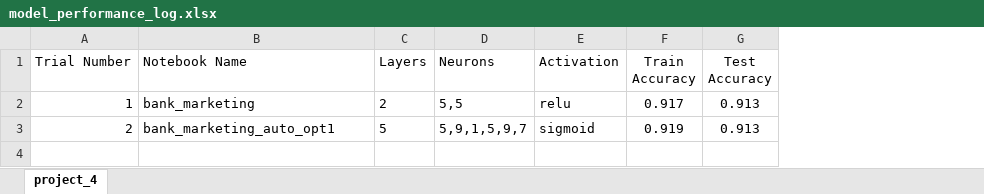
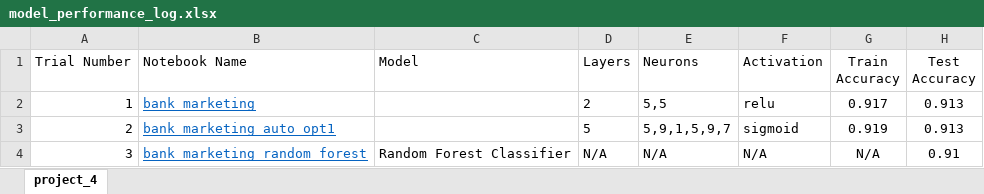
Before and after one commit to DKogge/project4, an Excel workbook: model_performance_log.xlsx, sheet project_4, drawn as a sheet; values as stored, in another font and other column widths than the file's, no borders; the diff names each change by its address in the sheet, - before the commit and + after, or states it on an @@ line.

Commit message:
Add random forest classifier model

```diff
--- a/model_performance_log.xlsx (sheet project_4)
+++ b/model_performance_log.xlsx (sheet project_4)
+column C (Model), empty
@@ B2:B3 underline: off → on, text colour: black → #0563C1 @@
+row 4: 3 | bank_marketing_random_forest | Random Forest Classifier | N/A | N/A | N/A | N/A | 0.91
```
Also changed, not shown: 2 other files.
